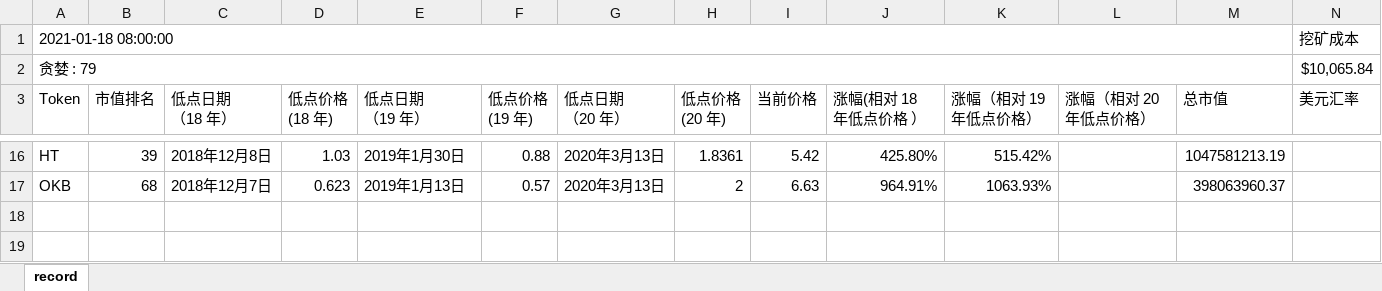
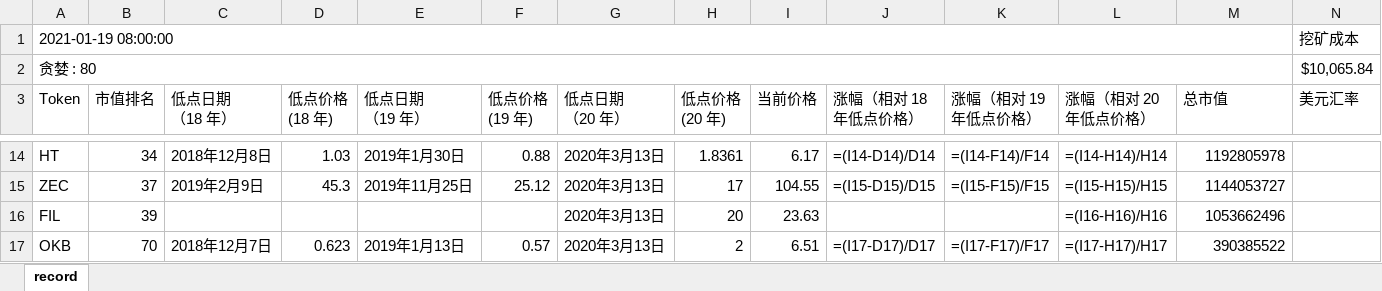
Before and after one commit to helloDolin/block_chain_analyze, an Excel workbook: block_chain_analyze.xlsx, sheet record, drawn as a sheet; only a part is shown, gaps mark what is left out; values as stored, in another font and other column widths than the file's, no cell formats; formulas without a stored value are shown as written; conditional formats not drawn; addresses are those after the commit; ↵ is a line break in a cell; the diff covers the shown part only; the diff names each change by its address in the sheet, - before the commit and + after, or states it on an @@ line.

```diff
--- a/block_chain_analyze.xlsx (sheet record)
+++ b/block_chain_analyze.xlsx (sheet record)
-A1 (Token): 2021-01-18 08:00:00
+A1 (Token): 2021-01-19 08:00:00
-A2 (Token): 贪婪 : 79
+A2 (Token): 贪婪 : 80
-J3: 涨幅(相对 18 ↵ 年低点价格 ）
+J3: 涨幅（相对 18 ↵ 年低点价格）
-B14 (市值排名): 39
+B14 (市值排名): 34
-I14 (当前价格): 5.42
+I14 (当前价格): 6.17
-J14 (涨幅（相对 18 年低点价格）): 425.80%
+J14 (涨幅（相对 18 年低点价格）): =(I14-D14)/D14
-K14 (涨幅（相对 19 年低点价格）): 515.42%
+K14 (涨幅（相对 19 年低点价格）): =(I14-F14)/F14
-L14 (涨幅（相对 20 年低点价格）): (empty)
+L14 (涨幅（相对 20 年低点价格）): =(I14-H14)/H14
-M14 (总市值): 1047581213.19
+M14 (总市值): 1192805978
+row 15: ZEC | 37 | 2019年2月9日 | 45.3 | 2019年11月25日 | 25.12 | 2020年3月13日 | 17 | 104.55 | =(I15-D15)/D15 | =(I15-F15)/F15 | =(I15-H15)/H15 | 1144053727
+row 16: FIL | 39 |  |  |  |  | 2020年3月13日 | 20 | 23.63 |  |  | =(I16-H16)/H16 | 1053662496
-B17 (市值排名): 68
+B17 (市值排名): 70
-I17 (当前价格): 6.63
+I17 (当前价格): 6.51
-J17 (涨幅（相对 18 年低点价格）): 964.91%
+J17 (涨幅（相对 18 年低点价格）): =(I17-D17)/D17
-K17 (涨幅（相对 19 年低点价格）): 1063.93%
+K17 (涨幅（相对 19 年低点价格）): =(I17-F17)/F17
-L17 (涨幅（相对 20 年低点价格）): (empty)
+L17 (涨幅（相对 20 年低点价格）): =(I17-H17)/H17
-M17 (总市值): 398063960.37
+M17 (总市值): 390385522
```
Also changed, not shown: 2 removed rows and 55 edited cells elsewhere in this sheet, cell formats, 3 other files.
